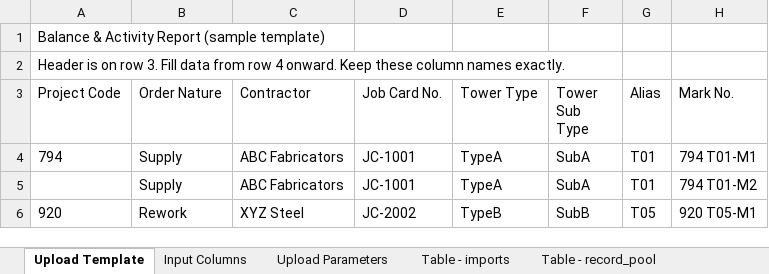
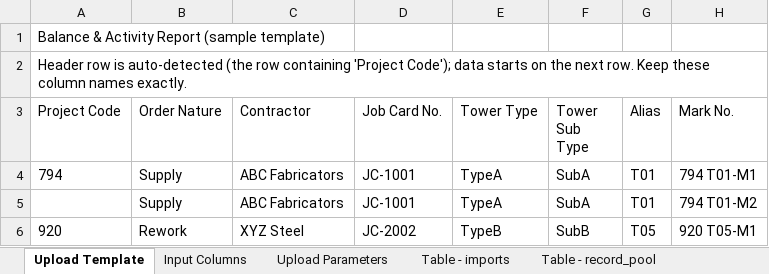
Before and after one commit to fonnjain/New-Pending-Activity-Tracking, an Excel workbook: docs/DATA_STRUCTURE.xlsx, sheet Upload Template, drawn as a sheet; only a part is shown; values as stored, in another font and other column widths than the file's, no borders; the diff names each change by its address in the sheet, - before the commit and + after, or states it on an @@ line.

```diff
--- a/docs/DATA_STRUCTURE.xlsx (sheet Upload Template)
+++ b/docs/DATA_STRUCTURE.xlsx (sheet Upload Template)
-A2 (Project Code): Header is on row 3. Fill data from row 4 onward. Keep these…
+A2 (Project Code): Header row is auto-detected (the row containing 'Project Code'); data starts on the next row. Keep these…
```
Also changed, not shown: sheet Table - record_pool, sheet API Endpoints, other sheet tabs, 26 other files.
